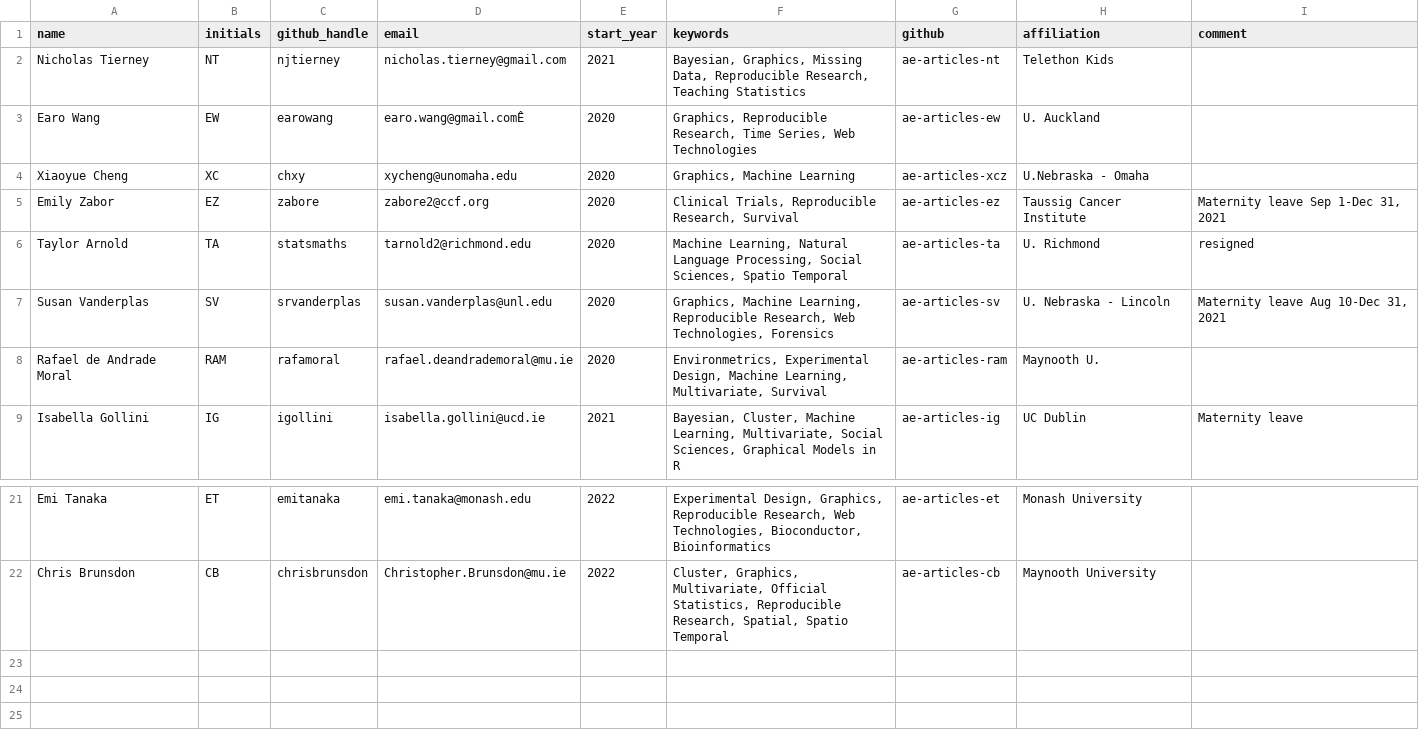
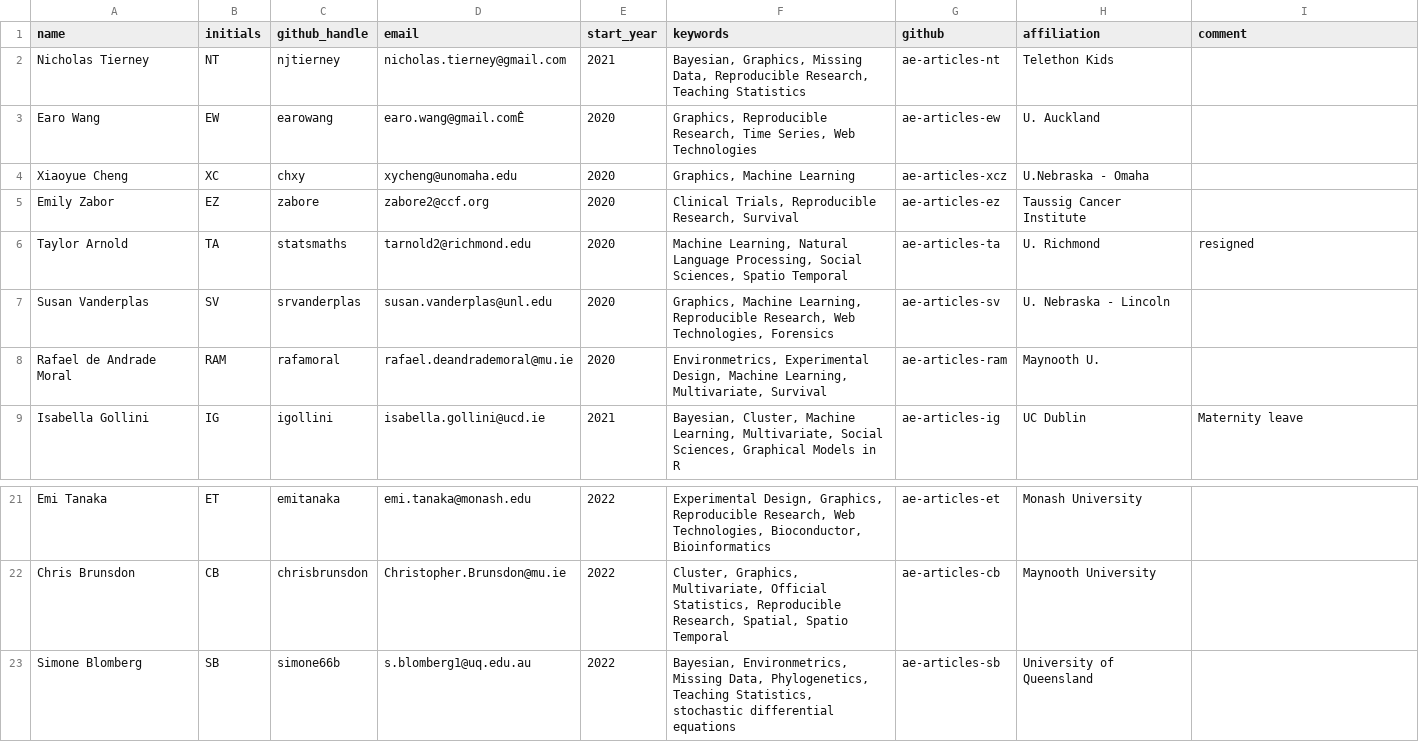
Before and after one commit to rjournal/rj, a CSV file: inst/associate-editors.csv, drawn as a sheet; only a part is shown, gaps mark what is left out.

Commit message:
update to AE list

```diff
--- a/inst/associate-editors.csv
+++ b/inst/associate-editors.csv
@@ -4,5 +4,5 @@ Earo Wang,EW,earowang,earo.wang@gmail.comÊ,2020,"Graphics, Reproducible Researc
 Xiaoyue Cheng,XC,chxy,xycheng@unomaha.edu,2020,"Graphics, Machine Learning",ae-articles-xcz,U.Nebraska - Omaha,
-Emily Zabor,EZ,zabore,zabore2@ccf.org,2020,"Clinical Trials, Reproducible Research, Survival",ae-articles-ez,Taussig Cancer Institute,"Maternity leave Sep 1-Dec 31, 2021"
+Emily Zabor,EZ,zabore,zabore2@ccf.org,2020,"Clinical Trials, Reproducible Research, Survival",ae-articles-ez,Taussig Cancer Institute,
 Taylor Arnold,TA,statsmaths,tarnold2@richmond.edu,2020,"Machine Learning, Natural Language Processing, Social Sciences, Spatio Temporal",ae-articles-ta,U. Richmond,resigned
-Susan Vanderplas,SV,srvanderplas,susan.vanderplas@unl.edu,2020,"Graphics, Machine Learning, Reproducible Research, Web Technologies, Forensics",ae-articles-sv,U. Nebraska - Lincoln,"Maternity leave Aug 10-Dec 31, 2021"
+Susan Vanderplas,SV,srvanderplas,susan.vanderplas@unl.edu,2020,"Graphics, Machine Learning, Reproducible Research, Web Technologies, Forensics",ae-articles-sv,U. Nebraska - Lincoln,
 Rafael de Andrade Moral,RAM,rafamoral,rafael.deandrademoral@mu.ie,2020,"Environmetrics, Experimental Design, Machine Learning, Multivariate, Survival",ae-articles-ram,Maynooth U.,
@@ -22 +22,2 @@ Emi Tanaka,ET,emitanaka,emi.tanaka@monash.edu,2022,"Experimental Design, Graphic
 Chris Brunsdon,CB,chrisbrunsdon,Christopher.Brunsdon@mu.ie,2022,"Cluster, Graphics, Multivariate, Official Statistics, Reproducible Research, Spatial, Spatio Temporal",ae-articles-cb,Maynooth University,
+Simone Blomberg,SB,simone66b,s.blomberg1@uq.edu.au,2022,"Bayesian, Environmetrics, Missing Data, Phylogenetics, Teaching Statistics, stochastic differential equations",ae-articles-sb,University of Queensland,
```
